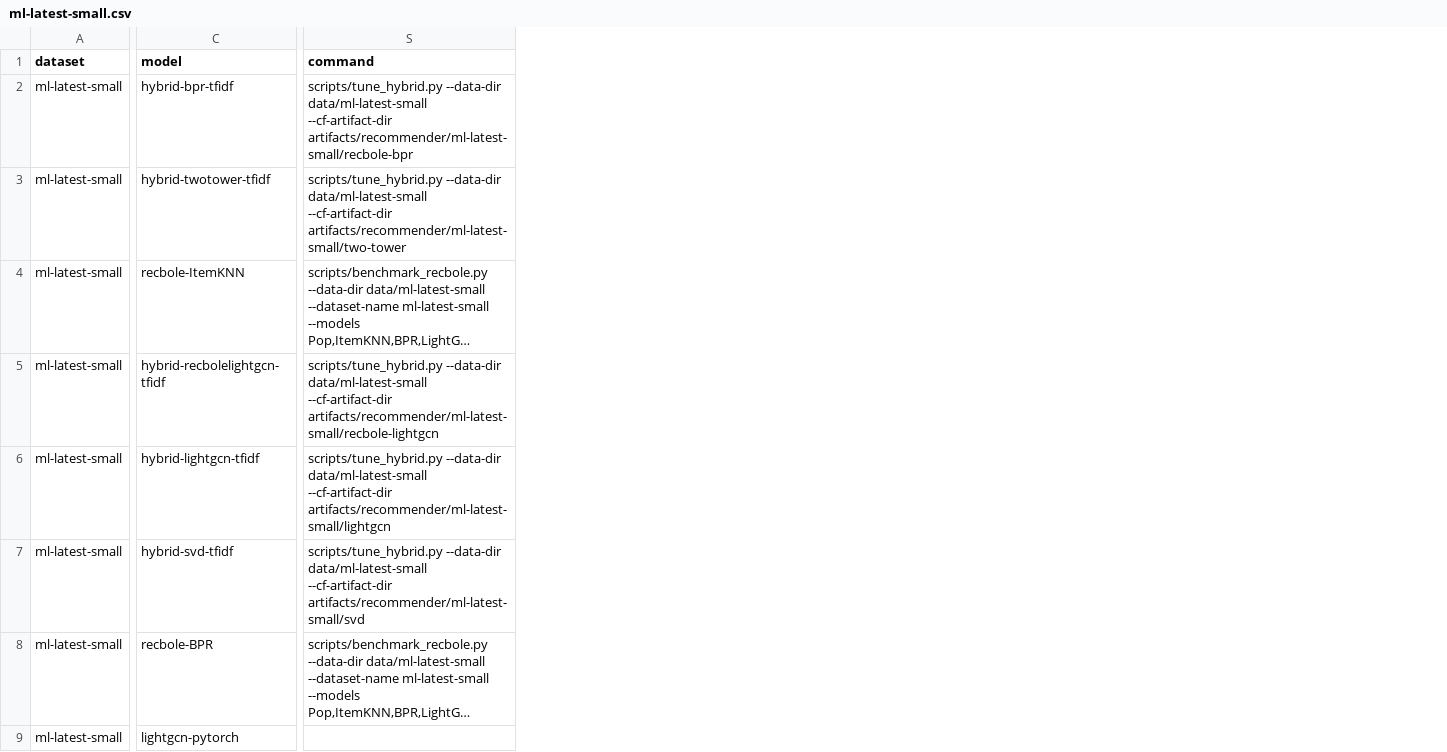
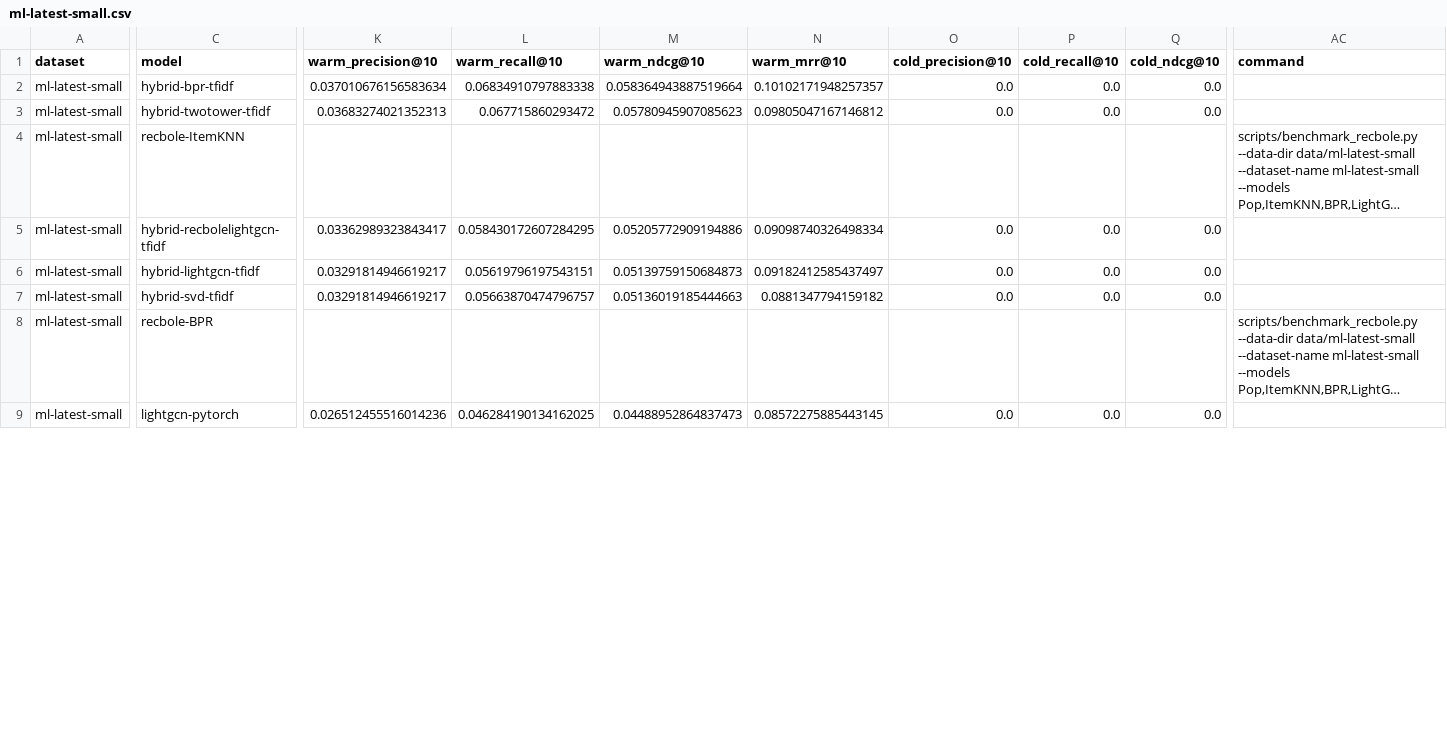
Before and after one commit to htphuc1208/movierec2, a CSV file: artifacts/leaderboards/ml-latest-small.csv, drawn as a sheet; only a part is shown, gaps mark what is left out; long unchanged cells end in …; addresses are those after the commit; the diff covers the shown part only; the diff names each change by its address in the sheet, - before the commit and + after, or states it on an @@ line.

```diff
--- a/artifacts/leaderboards/ml-latest-small.csv
+++ b/artifacts/leaderboards/ml-latest-small.csv
+column K (warm_precision@10), rows 2-9: 0.037010676156583634 | 0.03683274021352313 |  | 0.03362989323843417 | 0.03291814946619217 | 0.03291814946619217 |  | 0.026512455516014236
+column L (warm_recall@10), rows 2-9: 0.06834910797883338 | 0.067715860293472 |  | 0.058430172607284295 | 0.05619796197543151 | 0.05663870474796757 |  | 0.046284190134162025
+column M (warm_ndcg@10), rows 2-9: 0.058364943887519664 | 0.05780945907085623 |  | 0.05205772909194886 | 0.05139759150684873 | 0.05136019185444663 |  | 0.04488952864837473
+column N (warm_mrr@10), rows 2-9: 0.10102171948257357 | 0.09805047167146812 |  | 0.09098740326498334 | 0.09182412585437497 | 0.0881347794159182 |  | 0.08572275885443145
+column O (cold_precision@10), rows 2-9: 0.0 | 0.0 |  | 0.0 | 0.0 | 0.0 |  | 0.0
+column P (cold_recall@10), rows 2-9: 0.0 | 0.0 |  | 0.0 | 0.0 | 0.0 |  | 0.0
+column Q (cold_ndcg@10), rows 2-9: 0.0 | 0.0 |  | 0.0 | 0.0 | 0.0 |  | 0.0
-AC2 (command): scripts/tune_hybrid.py --data-dir data/ml-latest-small --cf-artifact-dir artifacts/recommender/ml-latest-small/recbole-bpr
+AC2 (command): (empty)
-AC3 (command): scripts/tune_hybrid.py --data-dir data/ml-latest-small --cf-artifact-dir artifacts/recommender/ml-latest-small/two-tower
+AC3 (command): (empty)
-AC5 (command): scripts/tune_hybrid.py --data-dir data/ml-latest-small --cf-artifact-dir artifacts/recommender/ml-latest-small/recbole-lightgcn
+AC5 (command): (empty)
-AC6 (command): scripts/tune_hybrid.py --data-dir data/ml-latest-small --cf-artifact-dir artifacts/recommender/ml-latest-small/lightgcn
+AC6 (command): (empty)
-AC7 (command): scripts/tune_hybrid.py --data-dir data/ml-latest-small --cf-artifact-dir artifacts/recommender/ml-latest-small/svd
+AC7 (command): (empty)
```
Also changed, not shown: 1 added row, 3 added columns and 1 edited cell elsewhere in this file, artifacts/leaderboards/letterboxd-full.csv, artifacts/leaderboards/overall.csv, 45 other files.
